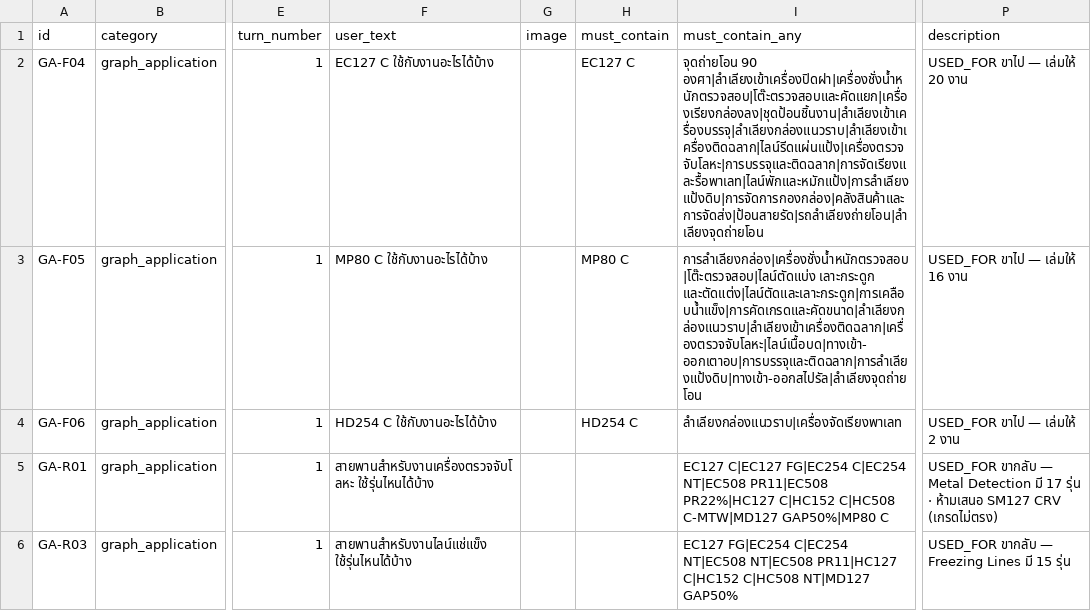
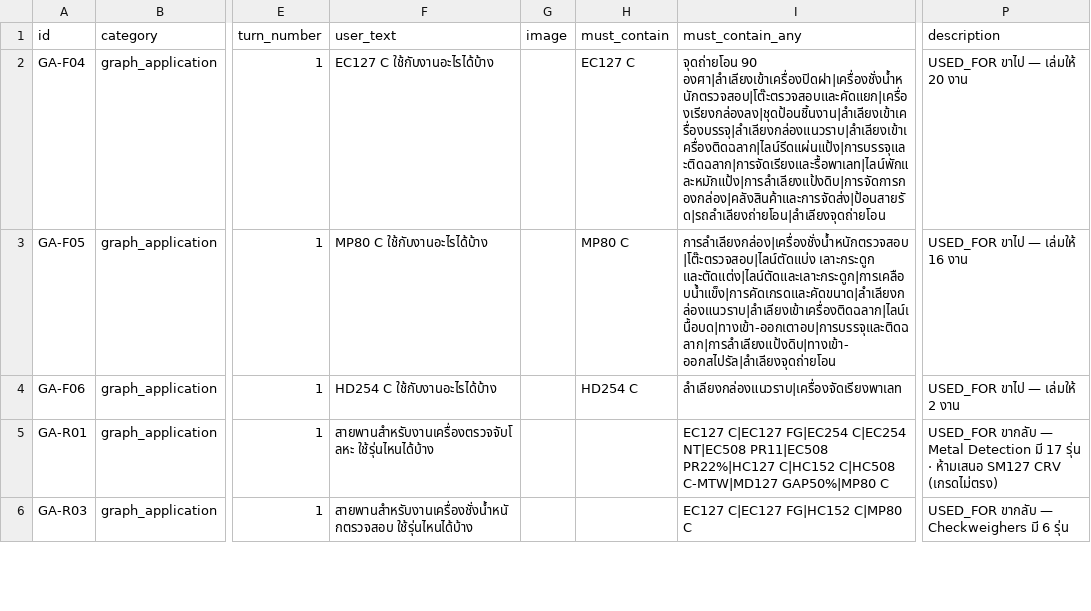
Before and after one commit to supanatBT/beltbot_plugin_2, a CSV file: testcases_graph_apps.csv, drawn as a sheet; only a part is shown, gaps mark what is left out; the diff covers the shown part only; the diff names each change by its address in the sheet, - before the commit and + after, or states it on an @@ line.

```diff
--- a/testcases_graph_apps.csv
+++ b/testcases_graph_apps.csv
-I2 (must_contain_any): จุดถ่ายโอน 90 องศา|ลำเลียงเข้าเครื่องปิดฝา|เครื่องชั่งน้ำหนักตรวจสอบ|โต๊ะตรวจสอบและคัดแยก|เครื่องเรียงกล่องลง|ชุดป้อนชิ้นงาน|ลำเลียงเข้าเครื่องบรรจุ|ลำเลียงกล่องแนวราบ|ลำเลียงเข้าเครื่องติดฉลาก|ไลน์รีดแผ่นแป้ง|เครื่องตรวจจับโลหะ|การบรรจุและติดฉลาก|การจัดเรียงและรื้อพาเลท|ไลน์พักและหมักแป้ง|การลำเลียงแป้งดิบ|การจัดการกองกล่อง|คลังสินค้าและการจัดส่ง|ป้อนสายรัด|รถลำเลียงถ่ายโอน|ลำเลียงจุดถ่ายโอน
+I2 (must_contain_any): จุดถ่ายโอน 90 องศา|ลำเลียงเข้าเครื่องปิดฝา|เครื่องชั่งน้ำหนักตรวจสอบ|โต๊ะตรวจสอบและคัดแยก|เครื่องเรียงกล่องลง|ชุดป้อนชิ้นงาน|ลำเลียงเข้าเครื่องบรรจุ|ลำเลียงกล่องแนวราบ|ลำเลียงเข้าเครื่องติดฉลาก|ไลน์รีดแผ่นแป้ง|การบรรจุและติดฉลาก|การจัดเรียงและรื้อพาเลท|ไลน์พักและหมักแป้ง|การลำเลียงแป้งดิบ|การจัดการกองกล่อง|คลังสินค้าและการจัดส่ง|ป้อนสายรัด|รถลำเลียงถ่ายโอน|ลำเลียงจุดถ่ายโอน
-I3 (must_contain_any): การลำเลียงกล่อง|เครื่องชั่งน้ำหนักตรวจสอบ|โต๊ะตรวจสอบ|ไลน์ตัดแบ่ง เลาะกระดูก และตัดแต่ง|ไลน์ตัดและเลาะกระดูก|การเคลือบน้ำแข็ง|การคัดเกรดและคัดขนาด|ลำเลียงกล่องแนวราบ|ลำเลียงเข้าเครื่องติดฉลาก|เครื่องตรวจจับโลหะ|ไลน์เนื้อบด|ทางเข้า-ออกเตาอบ|การบรรจุและติดฉลาก|การลำเลียงแป้งดิบ|ทางเข้า-ออกสไปรัล|ลำเลียงจุดถ่ายโอน
+I3 (must_contain_any): การลำเลียงกล่อง|เครื่องชั่งน้ำหนักตรวจสอบ|โต๊ะตรวจสอบ|ไลน์ตัดแบ่ง เลาะกระดูก และตัดแต่ง|ไลน์ตัดและเลาะกระดูก|การเคลือบน้ำแข็ง|การคัดเกรดและคัดขนาด|ลำเลียงกล่องแนวราบ|ลำเลียงเข้าเครื่องติดฉลาก|ไลน์เนื้อบด|ทางเข้า-ออกเตาอบ|การบรรจุและติดฉลาก|การลำเลียงแป้งดิบ|ทางเข้า-ออกสไปรัล|ลำเลียงจุดถ่ายโอน
-F6 (user_text): สายพานสำหรับงานไลน์แช่แข็ง ใช้รุ่นไหนได้บ้าง
+F6 (user_text): สายพานสำหรับงานเครื่องชั่งน้ำหนักตรวจสอบ ใช้รุ่นไหนได้บ้าง
-I6 (must_contain_any): EC127 FG|EC254 C|EC254 NT|EC508 NT|EC508 PR11|HC127 C|HC152 C|HC508 NT|MD127 GAP50%
+I6 (must_contain_any): EC127 C|EC127 FG|HC152 C|MP80 C
-P6 (description): USED_FOR ขากลับ — Freezing Lines มี 15 รุ่น
+P6 (description): USED_FOR ขากลับ — Checkweighers มี 6 รุ่น
```
Also changed, not shown: 1 added row, 1 removed row and 7 edited cells elsewhere in this file, testcases_graph_apps_pending.csv, 1 other file.
